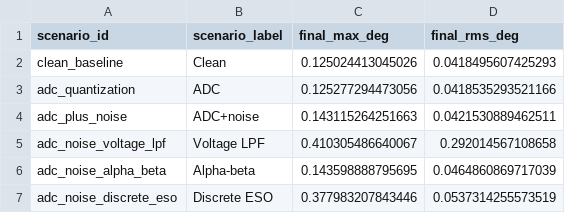
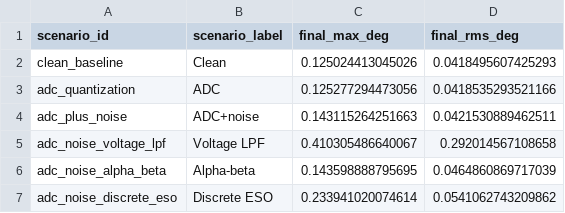
Before and after one commit to Ciri-07/Project-of-a-multi-axis-handheld-gimbal-based-on-BLDC-and-piezoelectric-motors, a CSV file: 线性霍尔传感器/figures/dual_hall_noise_lpf_ab_eso_metrics.csv, drawn as a sheet.

```diff
--- a/线性霍尔传感器/figures/dual_hall_noise_lpf_ab_eso_metrics.csv
+++ b/线性霍尔传感器/figures/dual_hall_noise_lpf_ab_eso_metrics.csv
@@ -6,2 +6,2 @@ adc_noise_voltage_lpf,Voltage LPF,0.410305486640067,0.292014567108658
 adc_noise_alpha_beta,Alpha-beta,0.143598888795695,0.0464860869717039
-adc_noise_discrete_eso,Discrete ESO,0.377983207843446,0.0537314255573519
+adc_noise_discrete_eso,Discrete ESO,0.233941020074614,0.0541062743209862
```
Also changed, not shown: 线性霍尔传感器/figures/dual_hall_dynamic_conditions_metrics.csv, 线性霍尔传感器/figures/dual_hall_eso_bandwidth_sweep.csv, 16 other files.
